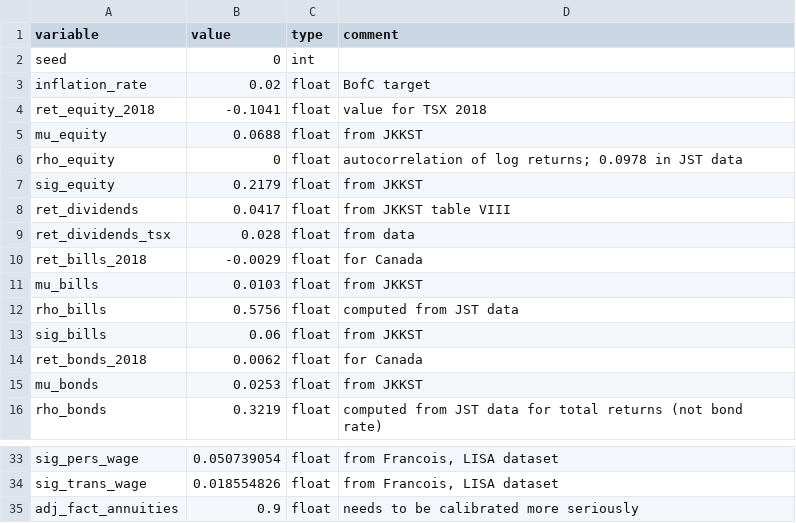
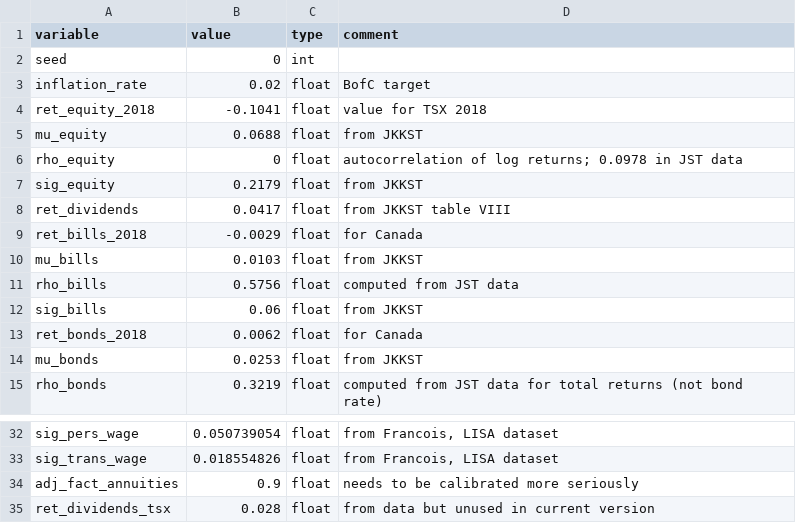
Before and after one commit to rsi-models/CPR, a CSV file: data/params/prices.csv, drawn as a sheet; only a part is shown, gaps mark what is left out.

```diff
--- a/data/params/prices.csv
+++ b/data/params/prices.csv
@@ -8,3 +8,2 @@ sig_equity,0.2179,float,from JKKST
 ret_dividends,0.0417,float,from JKKST table VIII
-ret_dividends_tsx,0.028,float,from data
 ret_bills_2018,-0.0029,float,for Canada
@@ -35 +34,2 @@ sig_trans_wage,0.018554826,float,"from Francois, LISA dataset"
 adj_fact_annuities,0.9,float,needs to be calibrated more seriously
+ret_dividends_tsx,0.028,float,from data but unused in current version
```
Also changed, not shown: data/params/common_params.csv, 12 other files.
